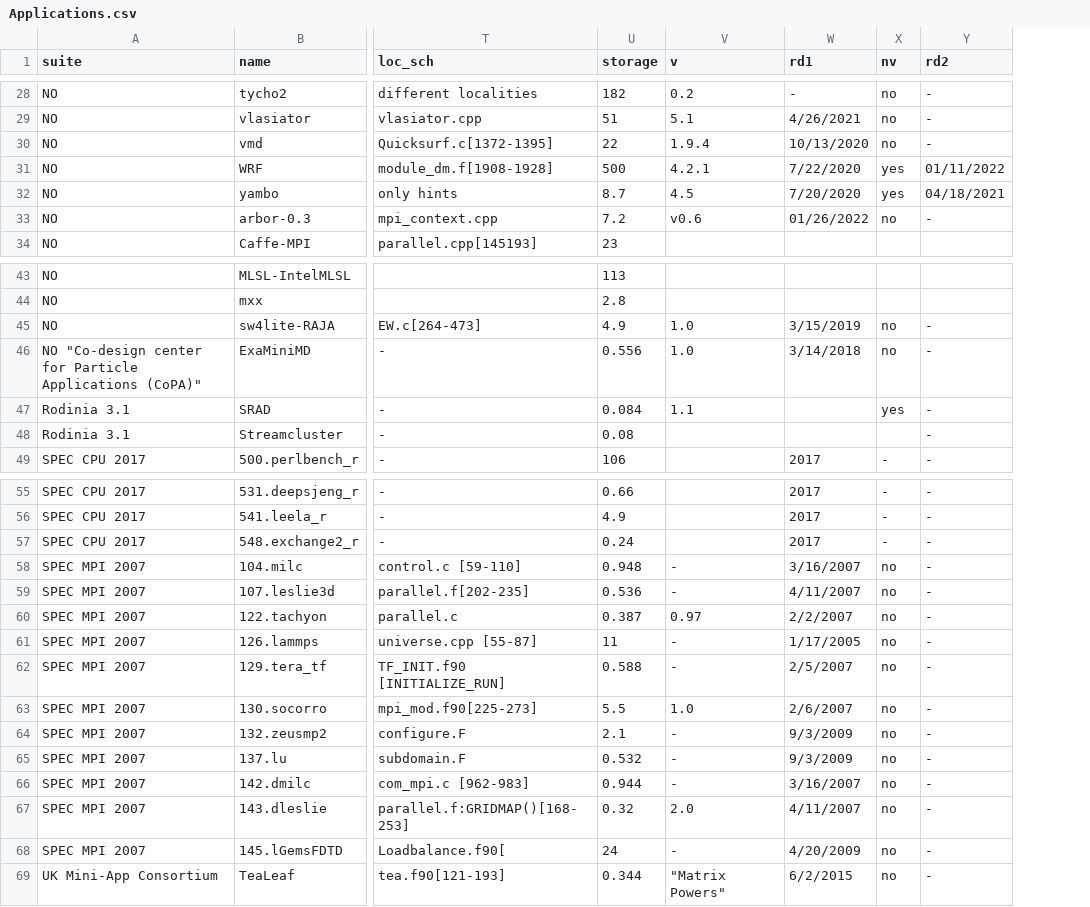
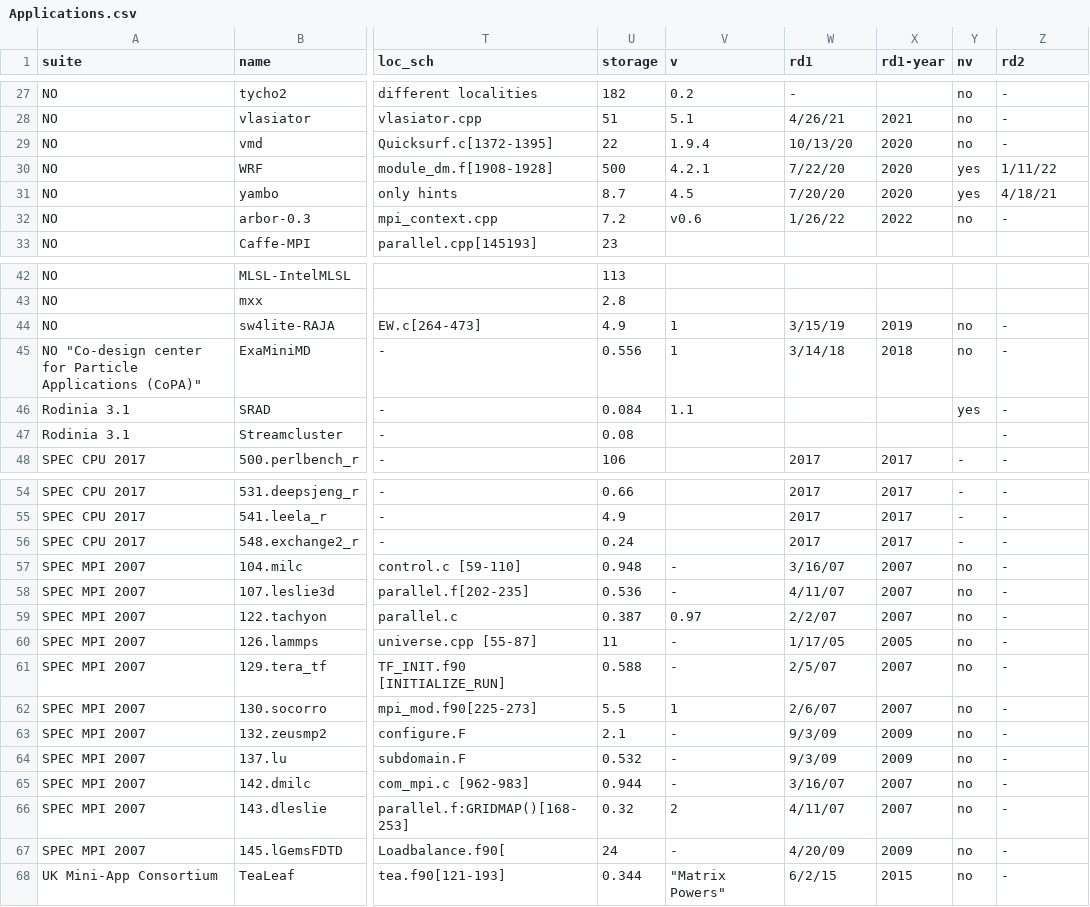
Before and after one commit to asadTariq666/Python_work, a CSV file: Shatri plots/Applications.csv, drawn as a sheet; only a part is shown, gaps mark what is left out; addresses are those after the commit; the diff covers the shown part only; the diff names each change by its address in the sheet, - before the commit and + after, or states it on an @@ line.

```diff
--- a/Shatri plots/Applications.csv
+++ b/Shatri plots/Applications.csv
+column X (rd1-year), rows 28-32: 2021 | 2020 | 2020 | 2020 | 2022; rows 44-48: 2019 | 2018 |  |  | 2017; rows 54-68: 2017 | 2017 | 2017 | 2007 | 2007 | 2007 | 2005 | 2007 | 2007 | 2009 | 2009 | 2007 | 2007 | 2009 | 2015
-W28 (rd1): 4/26/2021
+W28 (rd1): 4/26/21
-W29 (rd1): 10/13/2020
+W29 (rd1): 10/13/20
-W30 (rd1): 7/22/2020
+W30 (rd1): 7/22/20
-Z30 (rd2): 01/11/2022
+Z30 (rd2): 1/11/22
-W31 (rd1): 7/20/2020
+W31 (rd1): 7/20/20
-Z31 (rd2): 04/18/2021
+Z31 (rd2): 4/18/21
-W32 (rd1): 01/26/2022
+W32 (rd1): 1/26/22
-V44:V45 (v): 1.0
+V44:V45 (v): 1
-W44 (rd1): 3/15/2019
+W44 (rd1): 3/15/19
-W45 (rd1): 3/14/2018
+W45 (rd1): 3/14/18
-W57 (rd1): 3/16/2007
+W57 (rd1): 3/16/07
-W58 (rd1): 4/11/2007
+W58 (rd1): 4/11/07
-W59 (rd1): 2/2/2007
+W59 (rd1): 2/2/07
-W60 (rd1): 1/17/2005
+W60 (rd1): 1/17/05
-W61 (rd1): 2/5/2007
+W61 (rd1): 2/5/07
-V62 (v): 1.0
+V62 (v): 1
-W62 (rd1): 2/6/2007
+W62 (rd1): 2/6/07
-W63:W64 (rd1): 9/3/2009
+W63:W64 (rd1): 9/3/09
-W65 (rd1): 3/16/2007
+W65 (rd1): 3/16/07
-V66 (v): 2.0
+V66 (v): 2
-W66 (rd1): 4/11/2007
+W66 (rd1): 4/11/07
-W67 (rd1): 4/20/2009
+W67 (rd1): 4/20/09
-W68 (rd1): 6/2/2015
+W68 (rd1): 6/2/15
```
Also changed, not shown: 1 removed row and 26 edited cells elsewhere in this file, 1 other file.
